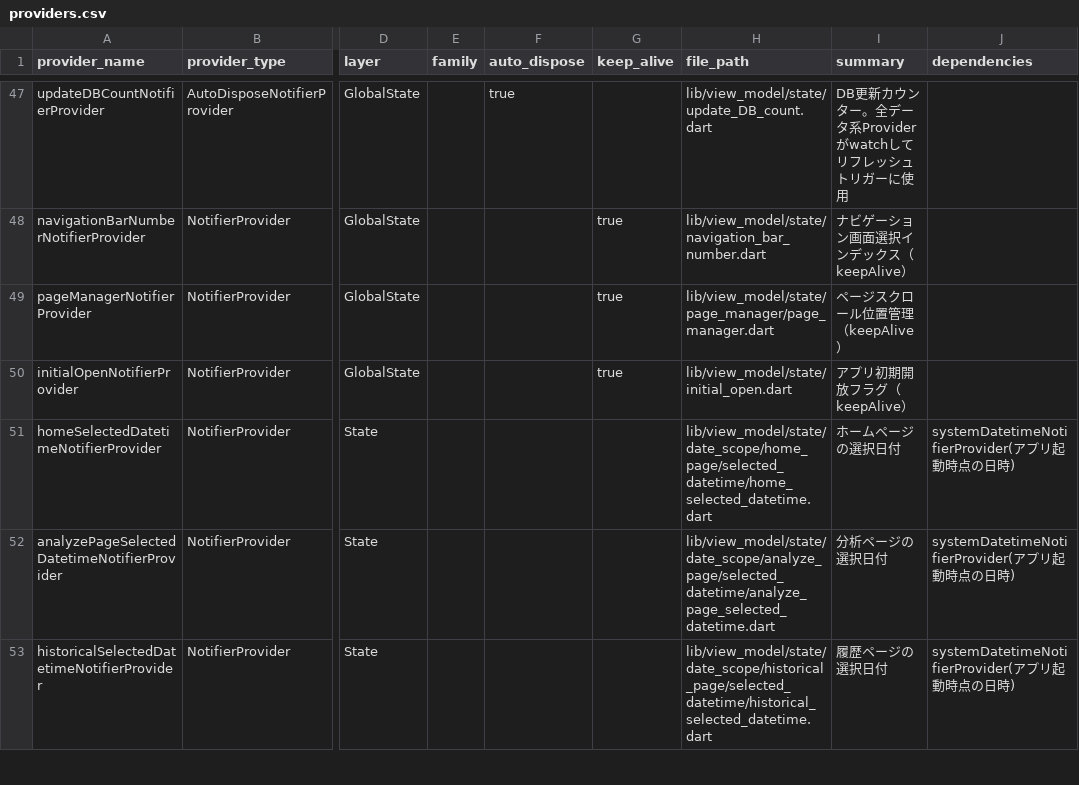
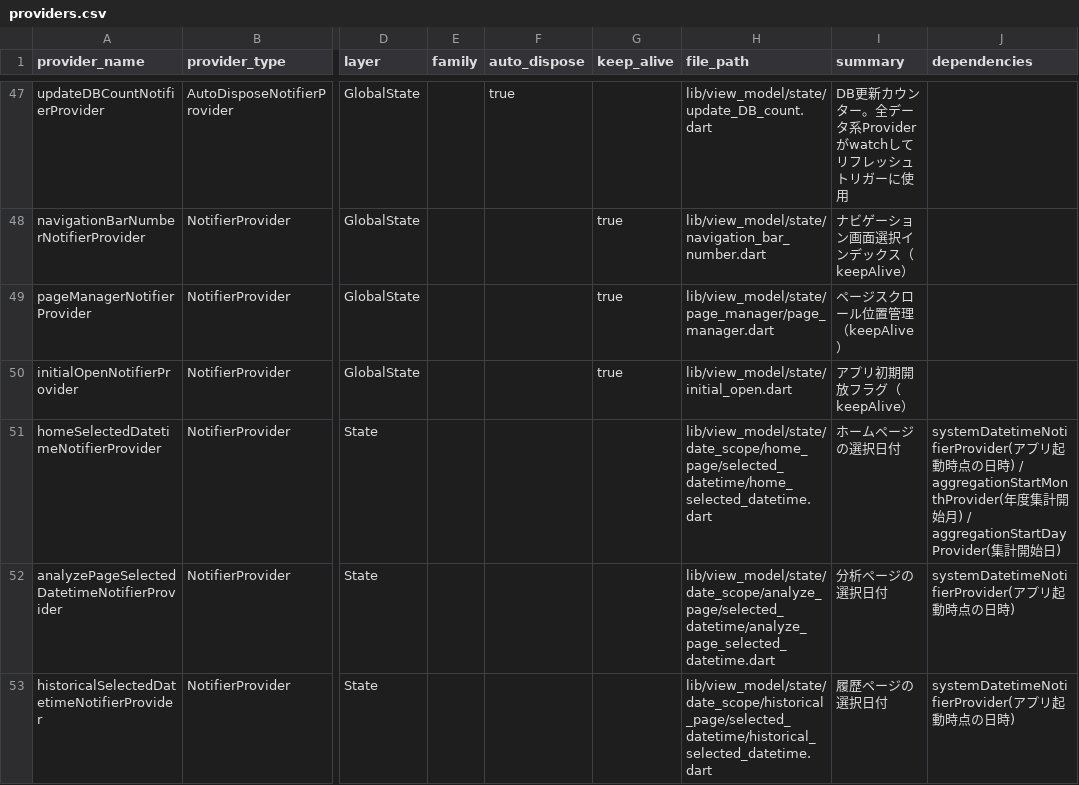
Before and after one commit to puruwo/kakeibo_v3, a CSV file: lib/docs/providers.csv, drawn as a sheet; only a part is shown, gaps mark what is left out; the diff names each change by its address in the sheet, - before the commit and + after, or states it on an @@ line.

Commit message:
docs: KAN-111 homeSelectedDatetimeNotifierProviderの依存プロバイダーを追記

```diff
--- a/lib/docs/providers.csv
+++ b/lib/docs/providers.csv
-J51 (dependencies): …時)
+J51 (dependencies): …時) / aggregationStartMonthProvider(年度集計開始月) / aggregationStartDayProvider(集計開始日)
```
